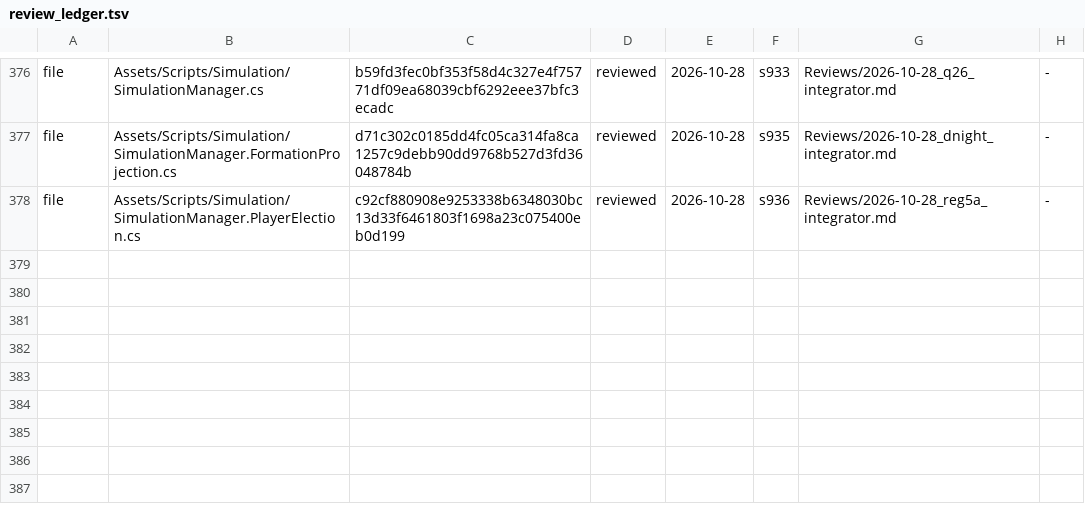
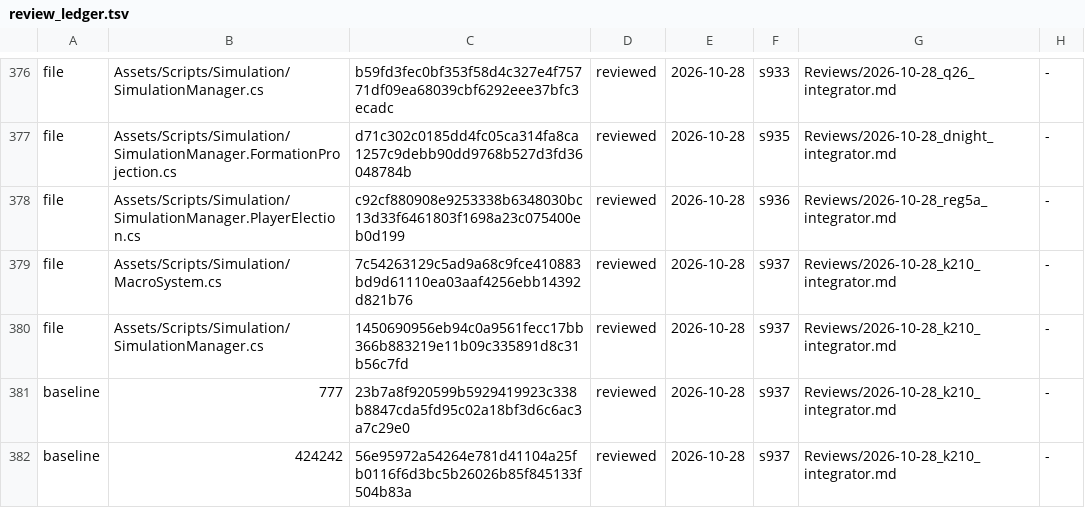
Before and after one commit to Bippen/PoliSim, a TSV file: Tools/review_ledger.tsv, drawn as a sheet; only a part is shown, gaps mark what is left out.

```diff
--- a/Tools/review_ledger.tsv
+++ b/Tools/review_ledger.tsv
@@ -378 +378,5 @@ file	Assets/Scripts/Simulation/SimulationManager.FormationProjection.cs	d71c302c
 file	Assets/Scripts/Simulation/SimulationManager.PlayerElection.cs	c92cf880908e9253338b6348030bc13d33f6461803f1698a23c075400eb0d199	reviewed	2026-10-28	s936	Reviews/2026-10-28_reg5a_integrator.md	-
+file	Assets/Scripts/Simulation/MacroSystem.cs	7c54263129c5ad9a68c9fce410883bd9d61110ea03aaf4256ebb14392d821b76	reviewed	2026-10-28	s937	Reviews/2026-10-28_k210_integrator.md	-
+file	Assets/Scripts/Simulation/SimulationManager.cs	1450690956eb94c0a9561fecc17bb366b883219e11b09c335891d8c31b56c7fd	reviewed	2026-10-28	s937	Reviews/2026-10-28_k210_integrator.md	-
+baseline	777	23b7a8f920599b5929419923c338b8847cda5fd95c02a18bf3d6c6ac3a7c29e0	reviewed	2026-10-28	s937	Reviews/2026-10-28_k210_integrator.md	-
+baseline	424242	56e95972a54264e781d41104a25fb0116f6d3bc5b26026b85f845133f504b83a	reviewed	2026-10-28	s937	Reviews/2026-10-28_k210_integrator.md	-
```
Also changed, not shown: 17 other files.
